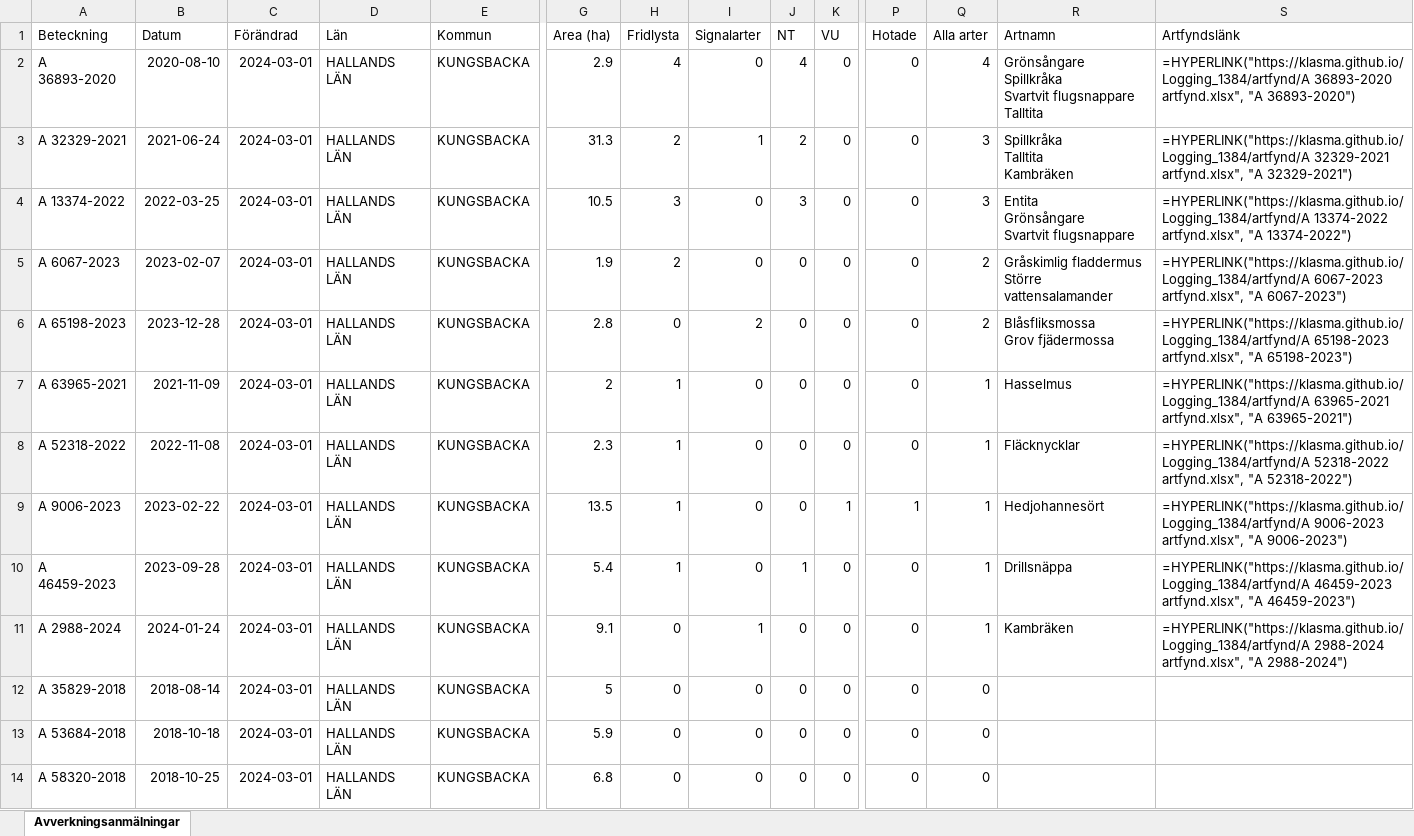
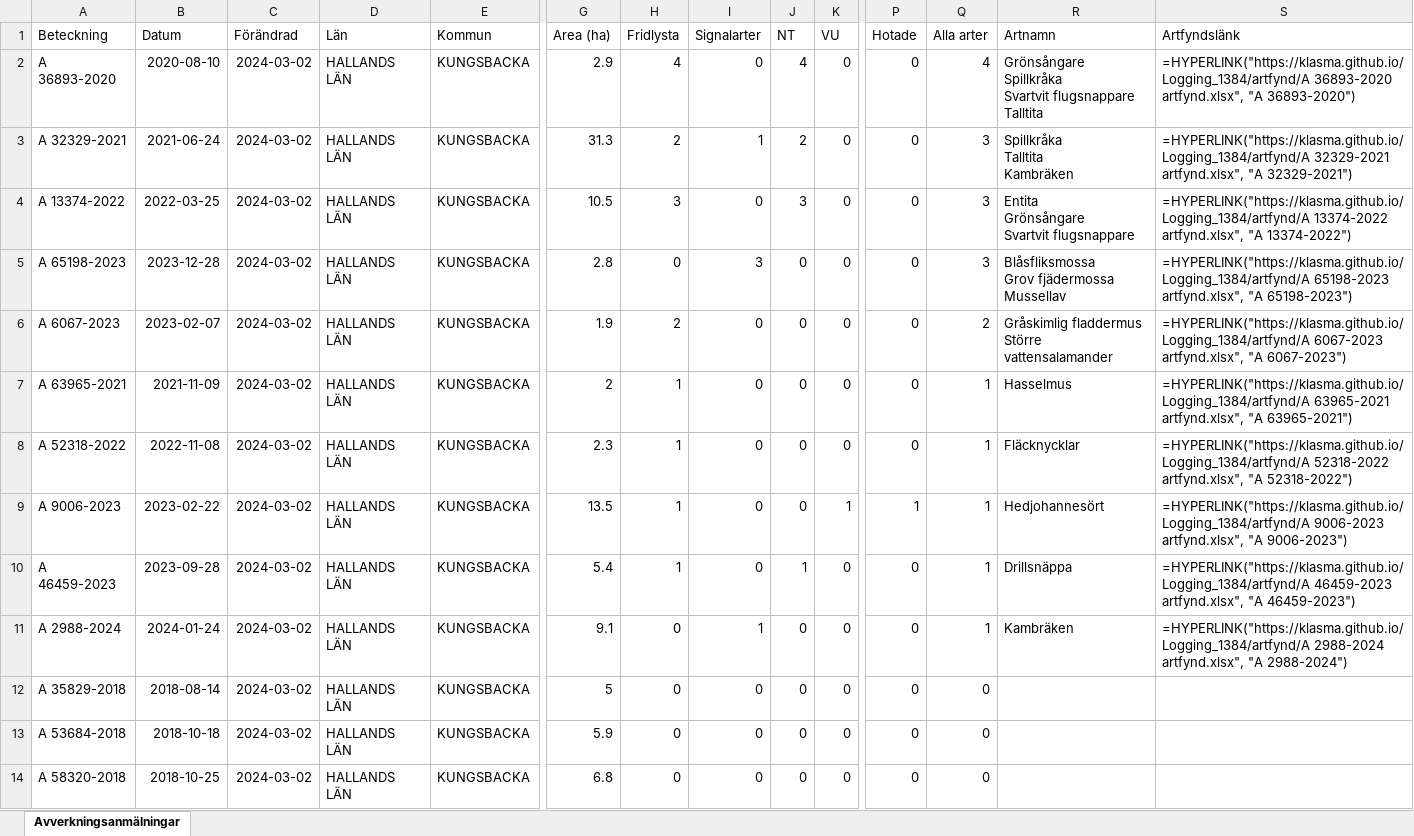
Before and after one commit to klasma/Logging_1384, an Excel workbook: Översikt KUNGSBACKA.xlsx, sheet Avverkningsanmälningar, drawn as a sheet; only a part is shown, gaps mark what is left out; values as stored, in another font and other column widths than the file's, no borders; formulas without a stored value are shown as written; removed rows and columns are numbered as before the commit, all else as after; rows hold the shown columns only; ↵ is a line break in a cell; the diff covers the shown part only; the diff names each change by its address in the sheet, - before the commit and + after, or states it on an @@ line.

```diff
--- a/Översikt KUNGSBACKA.xlsx (sheet Avverkningsanmälningar)
+++ b/Översikt KUNGSBACKA.xlsx (sheet Avverkningsanmälningar)
-C2:C4 (Förändrad): 2024-03-01
+C2:C4 (Förändrad): 2024-03-02
-row 5: A 6067-2023 | 2023-02-07 | 2024-03-01 | HALLANDS LÄN | KUNGSBACKA | 1.9 | 2 | 0 | 0 | 0 | 0 | 2 | Gråskimlig fladdermus ↵ Större vattensalamander | =HYPERLINK("https://klasma.github.io/Logging_1384/artfynd/A 6067-2023 artfynd.xlsx", "A 6067-2023")
-C5 (Förändrad): 2024-03-01
+C5 (Förändrad): 2024-03-02
-I5 (Signalarter): 2
+I5 (Signalarter): 3
-Q5 (Alla arter): 2
+Q5 (Alla arter): 3
-R5 (Artnamn): Blåsfliksmossa ↵ Grov fjädermossa
+R5 (Artnamn): Blåsfliksmossa ↵ Grov fjädermossa ↵ Mussellav
+row 6: A 6067-2023 | 2023-02-07 | 2024-03-02 | HALLANDS LÄN | KUNGSBACKA | 1.9 | 2 | 0 | 0 | 0 | 0 | 2 | Gråskimlig fladdermus ↵ Större vattensalamander | =HYPERLINK("https://klasma.github.io/Logging_1384/artfynd/A 6067-2023 artfynd.xlsx", "A 6067-2023")
-C7:C14 (Förändrad): 2024-03-01
+C7:C14 (Förändrad): 2024-03-02
```
Also changed, not shown: 2 added rows, 2 removed rows and 337 edited cells elsewhere in this sheet, artfynd/A 13374-2022 artfynd.xlsx, artfynd/A 2988-2024 artfynd.xlsx, 54 other files.
